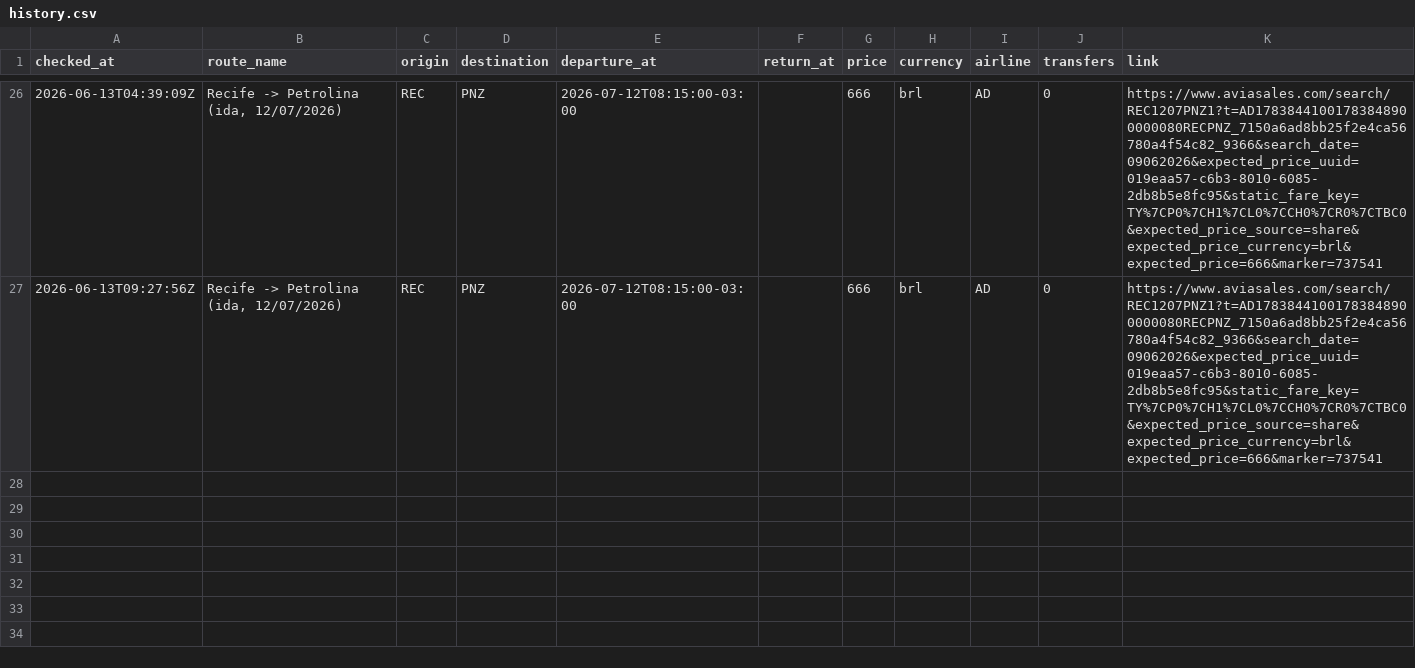
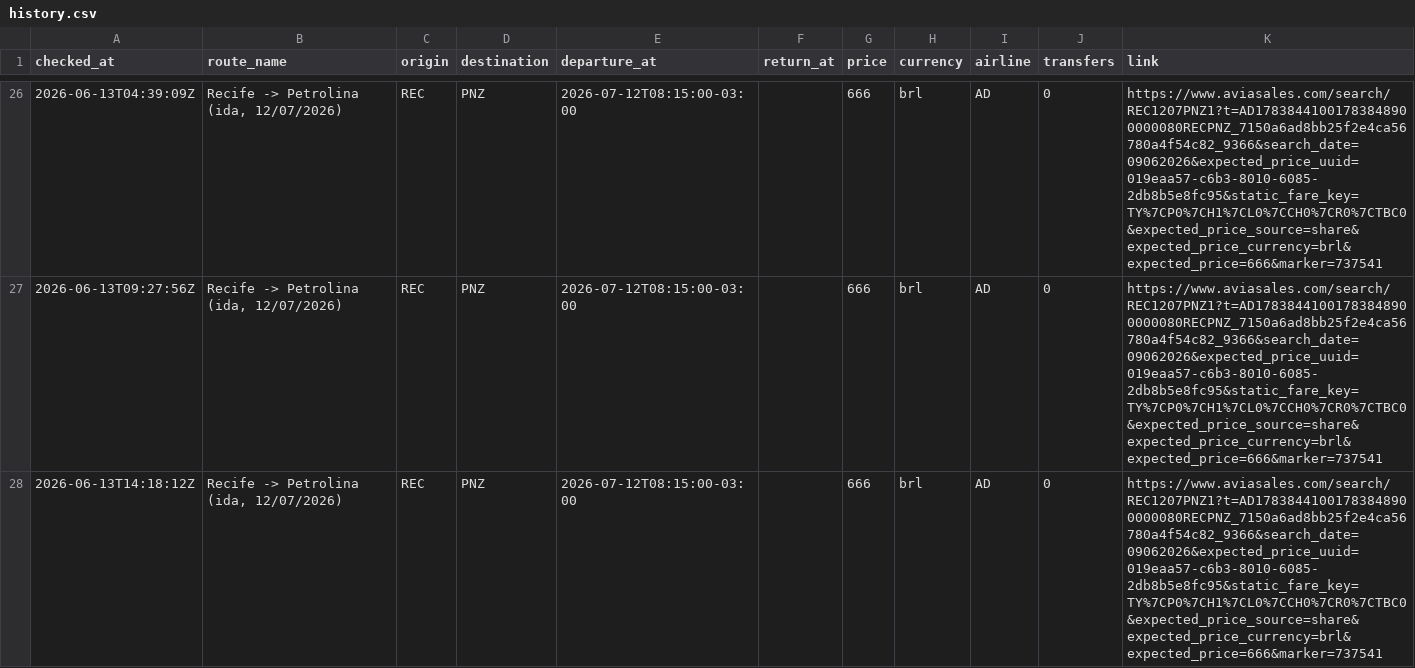
Before and after one commit to Thiagoflins/flight-monitor, a CSV file: data/history.csv, drawn as a sheet; only a part is shown, gaps mark what is left out; the diff names each change by its address in the sheet, - before the commit and + after, or states it on an @@ line.

```diff
--- a/data/history.csv
+++ b/data/history.csv
+row 28: 2026-06-13T14:18:12Z | Recife -> Petrolina (ida, 12/07/2026) | REC | PNZ | 2026-07-12T08:15:00-03:00 |  | 666 | brl | AD | 0 | https://www.aviasales.com/search/REC1207PNZ1?t=AD17838441001783848900000080RECPNZ_7150a6ad8bb25f2e4ca56780a4f54c82_9366&search_date=09062026&expected_price_uuid=019eaa57-c6b3-8010-6085-2db8b5e8fc95&static_fare_key=TY%7CP0%7CH1%7CL0%7CCH0%7CR0%7CTBC0&expected_price_source=share&expected_price_currency=brl&expected_price=666&marker=737541
```
Also changed, not shown: 1 other file.
